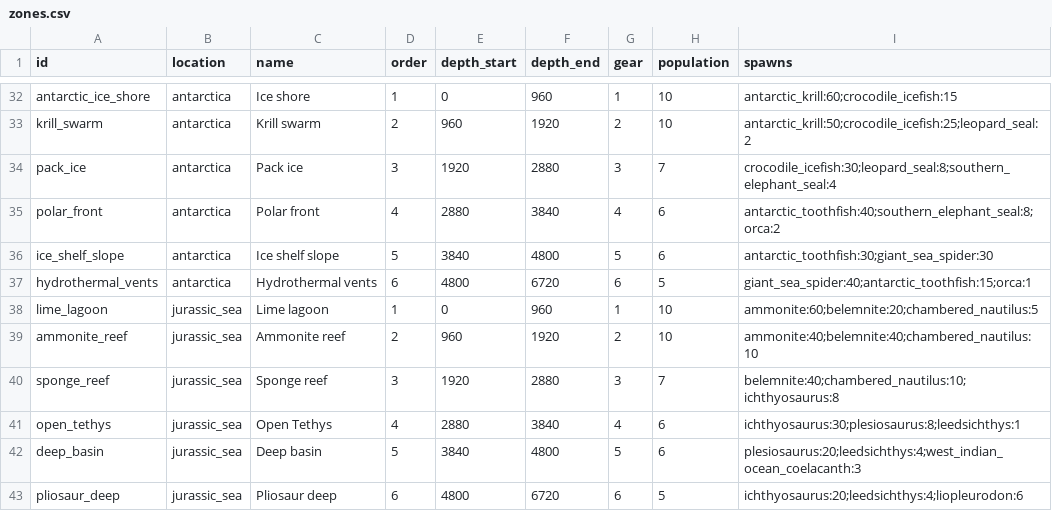
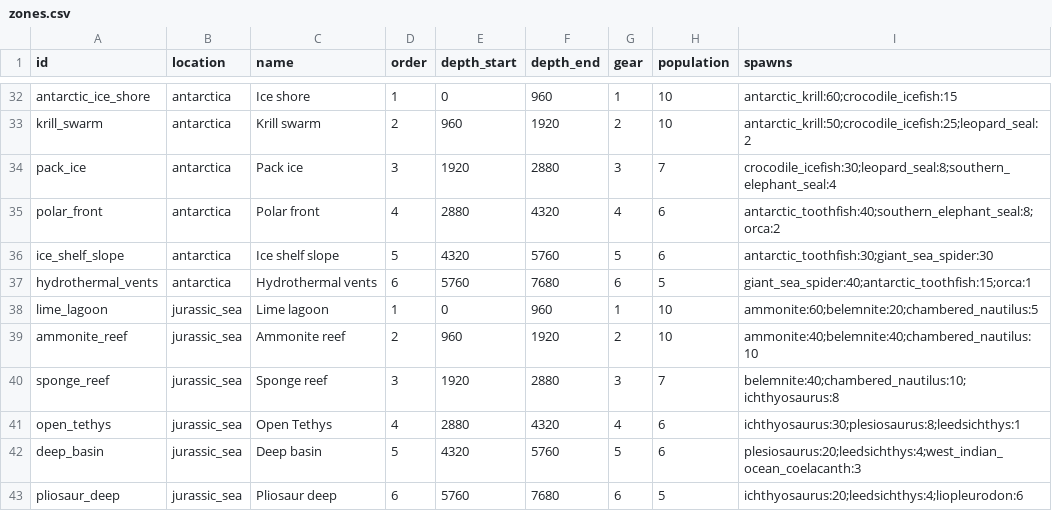
Before and after one commit to aceonline666/fishy-mcfish, a CSV file: data/zones.csv, drawn as a sheet; only a part is shown, gaps mark what is left out; the diff covers the shown part only.

```diff
--- a/data/zones.csv
+++ b/data/zones.csv
@@ -34,5 +34,5 @@ krill_swarm,antarctica,Krill swarm,2,960,1920,2,10,antarctic_krill:50;crocodile_
 pack_ice,antarctica,Pack ice,3,1920,2880,3,7,crocodile_icefish:30;leopard_seal:8;southern_elephant_seal:4
-polar_front,antarctica,Polar front,4,2880,3840,4,6,antarctic_toothfish:40;southern_elephant_seal:8;orca:2
-ice_shelf_slope,antarctica,Ice shelf slope,5,3840,4800,5,6,antarctic_toothfish:30;giant_sea_spider:30
-hydrothermal_vents,antarctica,Hydrothermal vents,6,4800,6720,6,5,giant_sea_spider:40;antarctic_toothfish:15;orca:1
+polar_front,antarctica,Polar front,4,2880,4320,4,6,antarctic_toothfish:40;southern_elephant_seal:8;orca:2
+ice_shelf_slope,antarctica,Ice shelf slope,5,4320,5760,5,6,antarctic_toothfish:30;giant_sea_spider:30
+hydrothermal_vents,antarctica,Hydrothermal vents,6,5760,7680,6,5,giant_sea_spider:40;antarctic_toothfish:15;orca:1
 lime_lagoon,jurassic_sea,Lime lagoon,1,0,960,1,10,ammonite:60;belemnite:20;chambered_nautilus:5
@@ -40,4 +40,4 @@ ammonite_reef,jurassic_sea,Ammonite reef,2,960,1920,2,10,ammonite:40;belemnite:4
 sponge_reef,jurassic_sea,Sponge reef,3,1920,2880,3,7,belemnite:40;chambered_nautilus:10;ichthyosaurus:8
-open_tethys,jurassic_sea,Open Tethys,4,2880,3840,4,6,ichthyosaurus:30;plesiosaurus:8;leedsichthys:1
-deep_basin,jurassic_sea,Deep basin,5,3840,4800,5,6,plesiosaurus:20;leedsichthys:4;west_indian_ocean_coelacanth:3
-pliosaur_deep,jurassic_sea,Pliosaur deep,6,4800,6720,6,5,ichthyosaurus:20;leedsichthys:4;liopleurodon:6
+open_tethys,jurassic_sea,Open Tethys,4,2880,4320,4,6,ichthyosaurus:30;plesiosaurus:8;leedsichthys:1
+deep_basin,jurassic_sea,Deep basin,5,4320,5760,5,6,plesiosaurus:20;leedsichthys:4;west_indian_ocean_coelacanth:3
+pliosaur_deep,jurassic_sea,Pliosaur deep,6,5760,7680,6,5,ichthyosaurus:20;leedsichthys:4;liopleurodon:6
```
Also changed, not shown: 25 edited cells elsewhere in this file, 5 other files.
